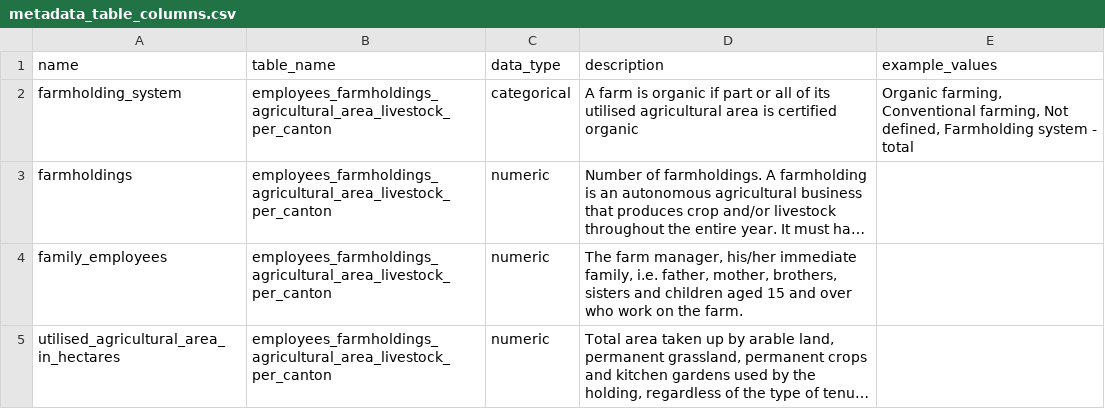
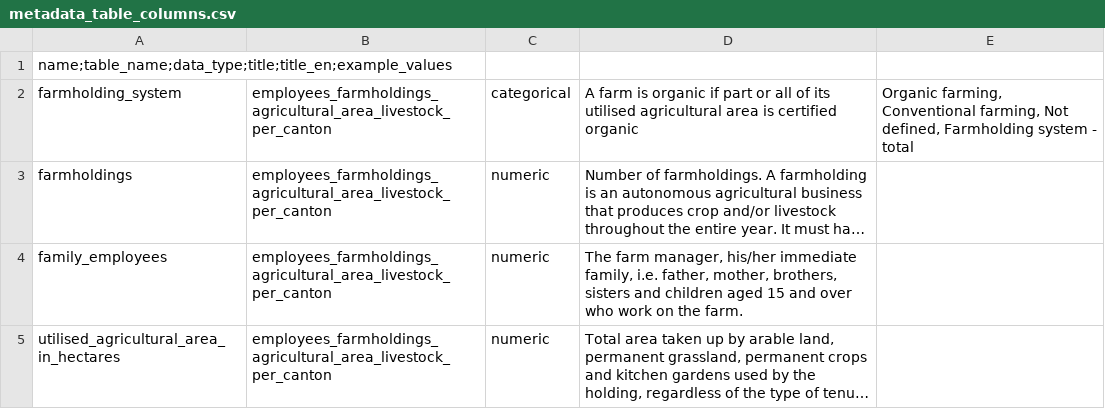
Before and after one commit to statistikZH/statbotData, a CSV file: pipelines/A15/metadata_table_columns.csv, drawn as a sheet; long unchanged cells end in ….

```diff
--- a/pipelines/A15/metadata_table_columns.csv
+++ b/pipelines/A15/metadata_table_columns.csv
@@ -1,2 +1,2 @@
-name,table_name,data_type,description,example_values
+name;table_name;data_type;title;title_en;example_values
 farmholding_system,employees_farmholdings_agricultural_area_livestock_per_canton,categorical,"A farm is organic if part or all of its utilised agricultural area is certified organic","Organic farming, Conventional farming, Not defined, Farmholding system - total"
```
Also changed, not shown: pipelines/A1/metadata_table_columns.csv, pipelines/A10/metadata_table_columns.csv, 11 other files.
